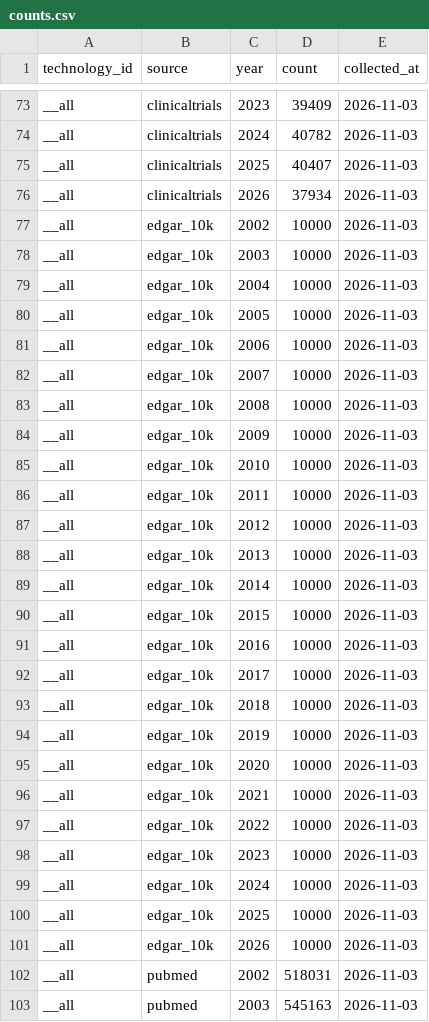
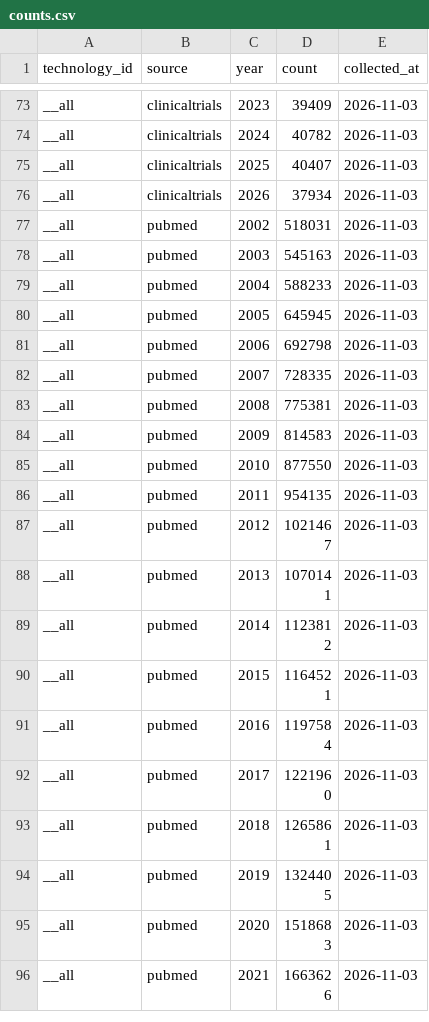
Before and after one commit to Kleb28/money-brain, a CSV file: data/counts.csv, drawn as a sheet; only a part is shown, gaps mark what is left out; the shorter side is filled out with more unchanged rows.

```diff
--- a/data/counts.csv
+++ b/data/counts.csv
@@ -76,27 +76,2 @@ __all,clinicaltrials,2025,40407,2026-11-03
 __all,clinicaltrials,2026,37934,2026-11-03
-__all,edgar_10k,2002,10000,2026-11-03
-__all,edgar_10k,2003,10000,2026-11-03
-__all,edgar_10k,2004,10000,2026-11-03
-__all,edgar_10k,2005,10000,2026-11-03
-__all,edgar_10k,2006,10000,2026-11-03
-__all,edgar_10k,2007,10000,2026-11-03
-__all,edgar_10k,2008,10000,2026-11-03
-__all,edgar_10k,2009,10000,2026-11-03
-__all,edgar_10k,2010,10000,2026-11-03
-__all,edgar_10k,2011,10000,2026-11-03
-__all,edgar_10k,2012,10000,2026-11-03
-__all,edgar_10k,2013,10000,2026-11-03
-__all,edgar_10k,2014,10000,2026-11-03
-__all,edgar_10k,2015,10000,2026-11-03
-__all,edgar_10k,2016,10000,2026-11-03
-__all,edgar_10k,2017,10000,2026-11-03
-__all,edgar_10k,2018,10000,2026-11-03
-__all,edgar_10k,2019,10000,2026-11-03
-__all,edgar_10k,2020,10000,2026-11-03
-__all,edgar_10k,2021,10000,2026-11-03
-__all,edgar_10k,2022,10000,2026-11-03
-__all,edgar_10k,2023,10000,2026-11-03
-__all,edgar_10k,2024,10000,2026-11-03
-__all,edgar_10k,2025,10000,2026-11-03
-__all,edgar_10k,2026,10000,2026-11-03
 __all,pubmed,2002,518031,2026-11-03
```
Also changed, not shown: 4 other files.
